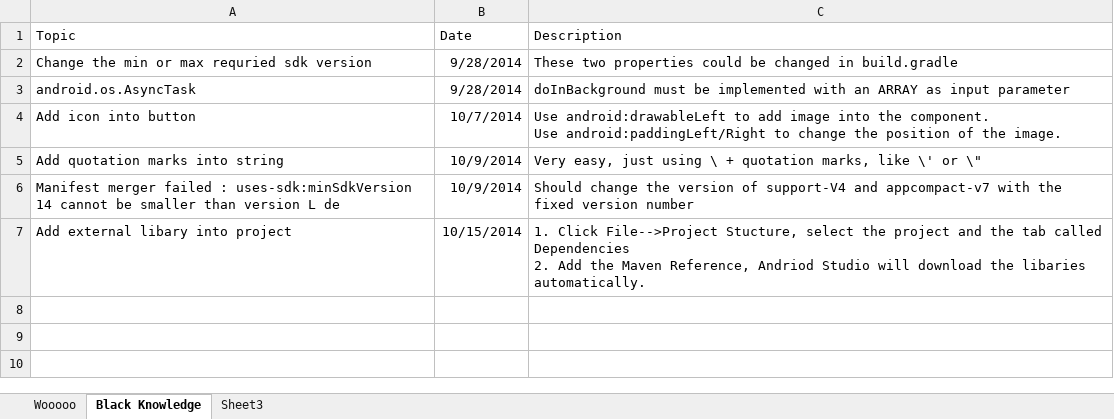
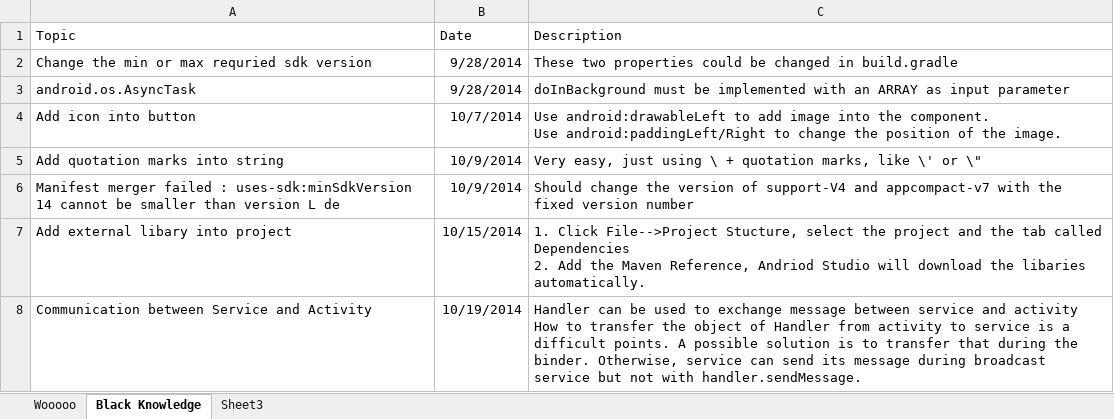
Before and after one commit to cibobo/Wooooo, an Excel workbook: Document/Work Protocol.xlsx, sheet Black Knowledge, drawn as a sheet; values as stored, in another font and other column widths than the file's, no borders; table styles not drawn; ↵ is a line break in a cell; the diff names each change by its address in the sheet, - before the commit and + after, or states it on an @@ line.

Commit message:
Service
Add two test services
XMPP receiver still doesn't work

```diff
--- a/Document/Work Protocol.xlsx (sheet Black Knowledge)
+++ b/Document/Work Protocol.xlsx (sheet Black Knowledge)
+row 8: Communication between Service and Activity | 10/19/2014 | Handler can be used to exchange message between service and activity ↵ How to transfer the object of Handler from activity to service is a difficult points. A possible solution is to transfer that during the binder. Otherwise, service can send its message during broadcast service but not with handler.sendMessage.
```
Also changed, not shown: sheet Wooooo, 36 other files.
